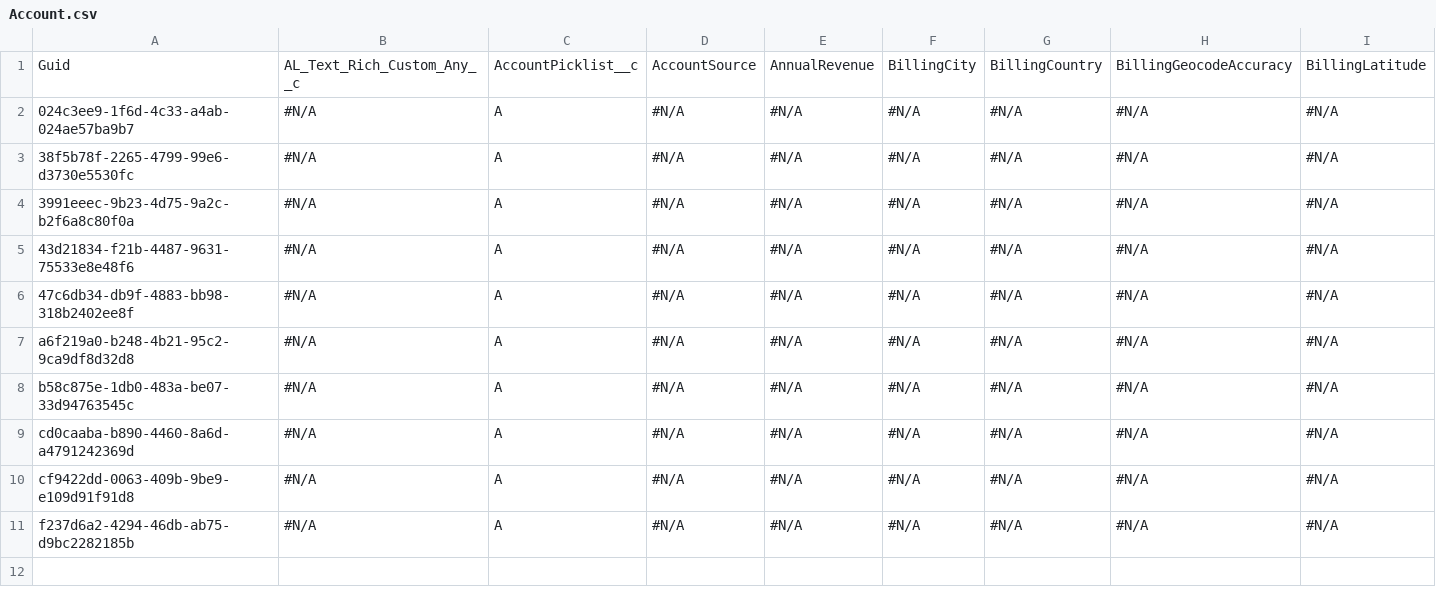
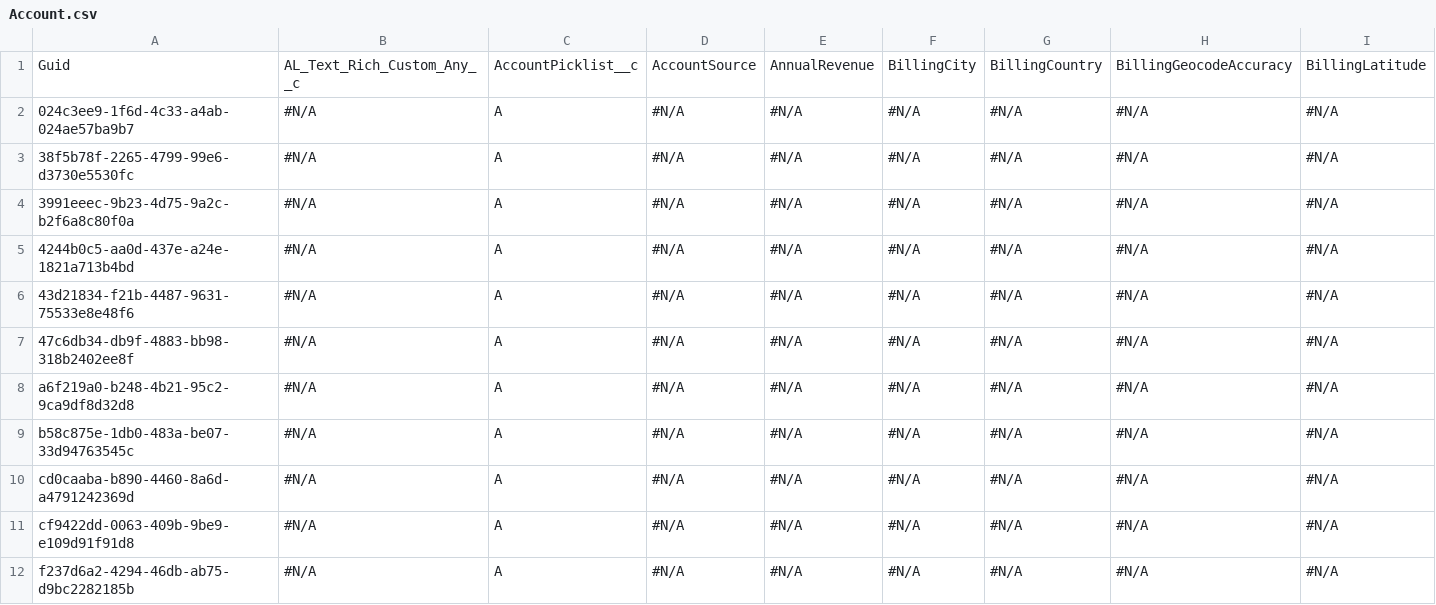
Before and after one commit to prodlytestuser/patch3, a CSV file: Account.csv, drawn as a sheet; only a part is shown; rows hold the shown columns only; the diff names each change by its address in the sheet, - before the commit and + after, or states it on an @@ line.

```diff
--- a/Account.csv
+++ b/Account.csv
+row 5: 4244b0c5-aa0d-437e-a24e-1821a713b4bd | #N/A | A | #N/A | #N/A | #N/A | #N/A | #N/A | #N/A
```
